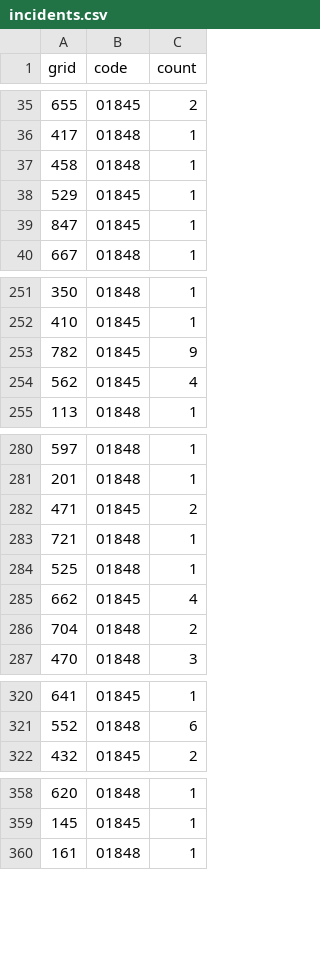
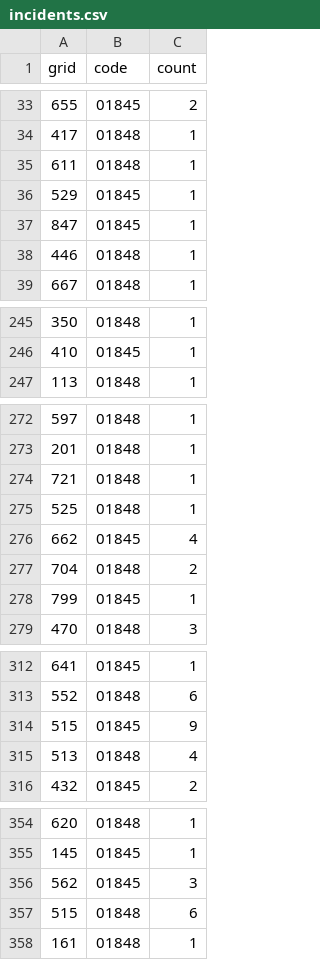
Before and after one commit to DataForJustice/yeson4, a CSV file: data/incidents.csv, drawn as a sheet; only a part is shown, gaps mark what is left out; the diff covers the shown part only.

```diff
--- a/data/incidents.csv
+++ b/data/incidents.csv
@@ -36,5 +34,6 @@ grid,code,count
 417,01848,1
-458,01848,1
+611,01848,1
 529,01845,1
 847,01845,1
+446,01848,1
 667,01848,1
@@ -252,4 +246,2 @@ grid,code,count
 410,01845,1
-782,01845,9
-562,01845,4
 113,01848,1
@@ -281,3 +273,2 @@ grid,code,count
 201,01848,1
-471,01845,2
 721,01848,1
@@ -286,2 +277,3 @@ grid,code,count
 704,01848,2
+799,01845,1
 470,01848,3
@@ -321,2 +313,4 @@ grid,code,count
 552,01848,6
+515,01845,9
+513,01848,4
 432,01845,2
@@ -359,2 +355,4 @@ grid,code,count
 145,01845,1
+562,01845,3
+515,01848,6
 161,01848,1
```
Also changed, not shown: 27 added rows, 23 removed rows and 10 moved rows elsewhere in this file, 2 other files.
